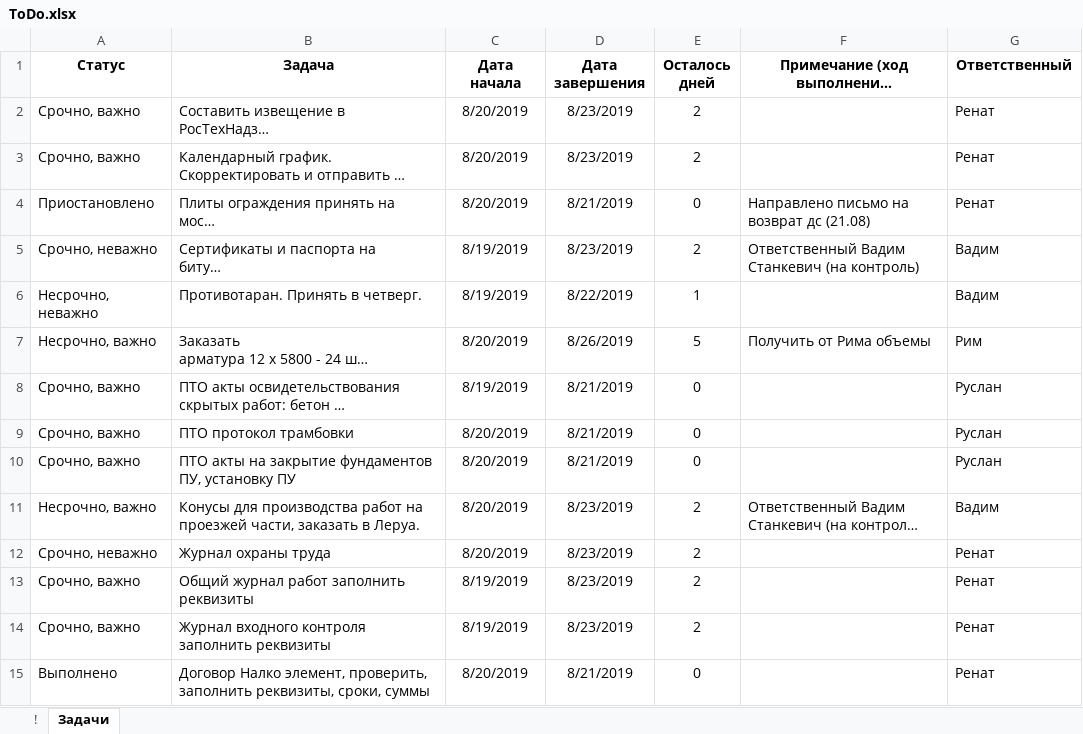
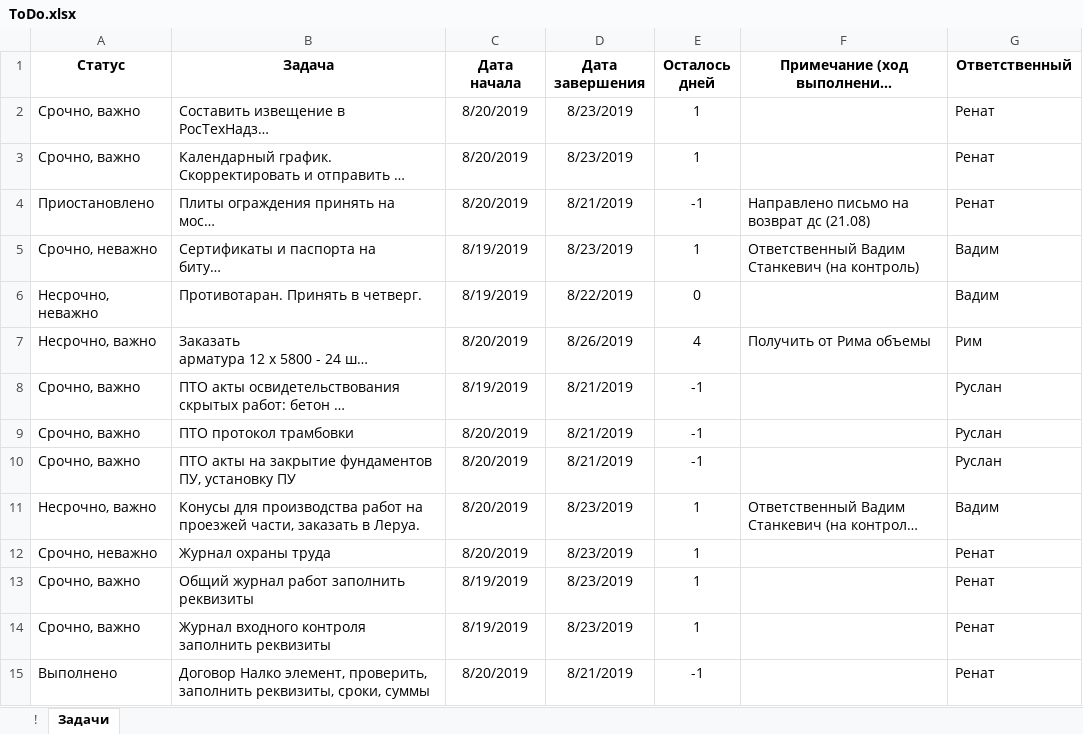
Before and after one commit to amrekh/solid-repo, an Excel workbook: ToDo.xlsx, sheet Задачи, drawn as a sheet; long unchanged cells end in …; values as stored, in another font and other column widths than the file's, no borders; conditional formats not drawn; the diff names each change by its address in the sheet, - before the commit and + after, or states it on an @@ line.

Commit message:
Без условного форматирования

```diff
--- a/ToDo.xlsx (sheet Задачи)
+++ b/ToDo.xlsx (sheet Задачи)
-E2:E3 (Осталось дней): 2
+E2:E3 (Осталось дней): 1
-E4 (Осталось дней): 0
+E4 (Осталось дней): -1
-E5 (Осталось дней): 2
+E5 (Осталось дней): 1
-E6 (Осталось дней): 1
+E6 (Осталось дней): 0
-E7 (Осталось дней): 5
+E7 (Осталось дней): 4
-E8:E10 (Осталось дней): 0
+E8:E10 (Осталось дней): -1
-E11:E14 (Осталось дней): 2
+E11:E14 (Осталось дней): 1
-E15 (Осталось дней): 0
+E15 (Осталось дней): -1
```
